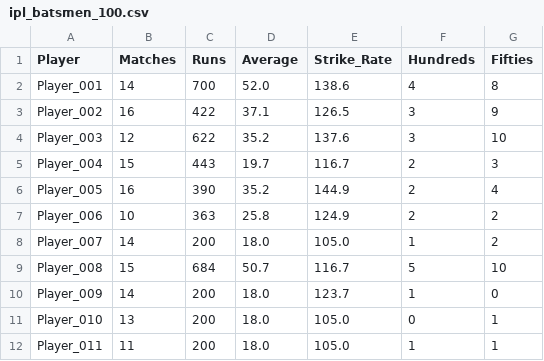
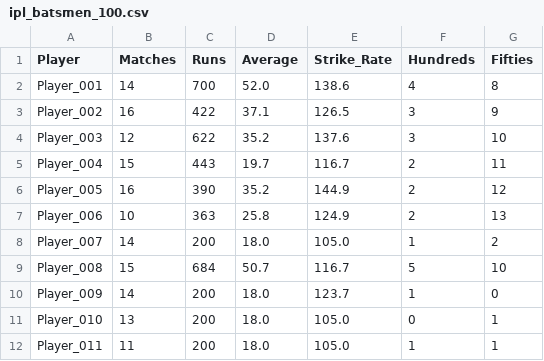
Before and after one commit to dhanrajmogera-hue/Maths-, a CSV file: ipl_batsmen_100.csv, drawn as a sheet; only a part is shown.

Commit message:
Updated CSV values

```diff
--- a/ipl_batsmen_100.csv
+++ b/ipl_batsmen_100.csv
@@ -4,5 +4,5 @@ Player_002,16,422,37.1,126.5,3,9
 Player_003,12,622,35.2,137.6,3,10
-Player_004,15,443,19.7,116.7,2,3
-Player_005,16,390,35.2,144.9,2,4
-Player_006,10,363,25.8,124.9,2,2
+Player_004,15,443,19.7,116.7,2,11
+Player_005,16,390,35.2,144.9,2,12
+Player_006,10,363,25.8,124.9,2,13
 Player_007,14,200,18.0,105.0,1,2
```
